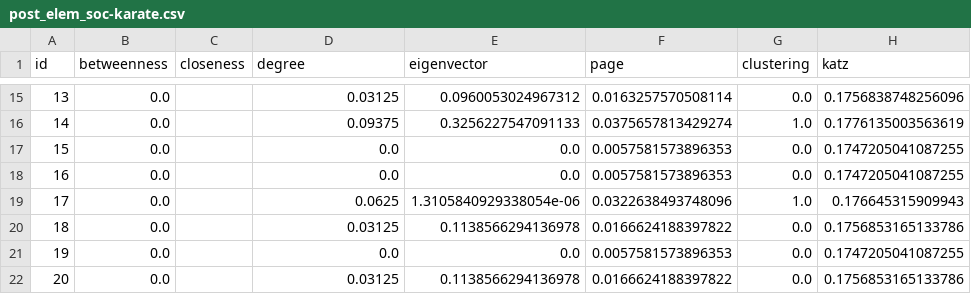
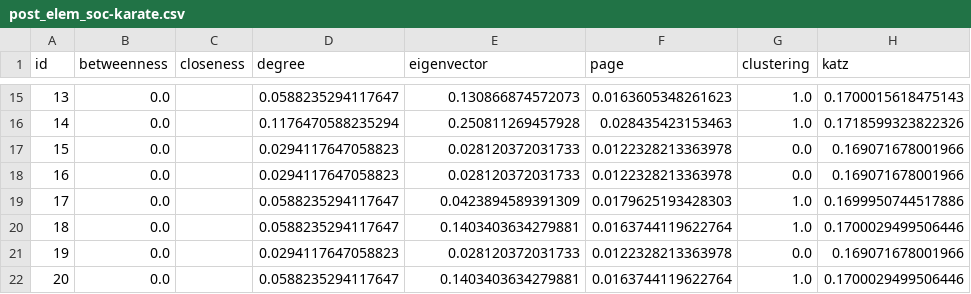
Before and after one commit to CorsettiRocco/LearningFromNetworks_Project, a CSV file: csv/post_elem_soc-karate.csv, drawn as a sheet; only a part is shown, gaps mark what is left out; the diff covers the shown part only.

Commit message:
soc-karate new scores

```diff
--- a/csv/post_elem_soc-karate.csv
+++ b/csv/post_elem_soc-karate.csv
@@ -15,8 +15,8 @@ id,betweenness,closeness,degree,eigenvector,page,clustering,katz
-13,0.0,,0.03125,0.0960053024967312,0.0163257570508114,0.0,0.1756838748256096
-14,0.0,,0.09375,0.3256227547091133,0.0375657813429274,1.0,0.1776135003563619
-15,0.0,,0.0,0.0,0.0057581573896353,0.0,0.1747205041087255
-16,0.0,,0.0,0.0,0.0057581573896353,0.0,0.1747205041087255
-17,0.0,,0.0625,1.3105840929338054e-06,0.0322638493748096,1.0,0.176645315909943
-18,0.0,,0.03125,0.1138566294136978,0.0166624188397822,0.0,0.1756853165133786
-19,0.0,,0.0,0.0,0.0057581573896353,0.0,0.1747205041087255
-20,0.0,,0.03125,0.1138566294136978,0.0166624188397822,0.0,0.1756853165133786
+13,0.0,,0.0588235294117647,0.130866874572073,0.0163605348261623,1.0,0.1700015618475143
+14,0.0,,0.1176470588235294,0.250811269457928,0.028435423153463,1.0,0.1718599323822326
+15,0.0,,0.0294117647058823,0.028120372031733,0.0122328213363978,0.0,0.169071678001966
+16,0.0,,0.0294117647058823,0.028120372031733,0.0122328213363978,0.0,0.169071678001966
+17,0.0,,0.0588235294117647,0.0423894589391309,0.0179625193428303,1.0,0.1699950744517886
+18,0.0,,0.0588235294117647,0.1403403634279881,0.0163744119622764,1.0,0.1700029499506446
+19,0.0,,0.0294117647058823,0.028120372031733,0.0122328213363978,0.0,0.169071678001966
+20,0.0,,0.0588235294117647,0.1403403634279881,0.0163744119622764,1.0,0.1700029499506446
```
Also changed, not shown: 136 edited cells elsewhere in this file, csv/pre_elem_soc-karate.csv, 2 other files.
